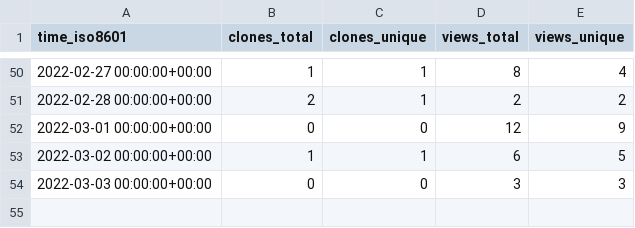
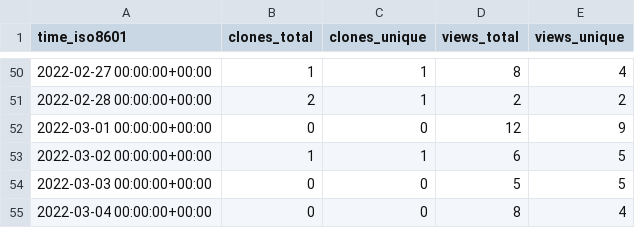
Before and after one commit to tom-doerr/github_repo_stats_data, a CSV file: tom-doerr/codex-readme/ghrs-data/views_clones_aggregate.csv, drawn as a sheet; only a part is shown, gaps mark what is left out.

```diff
--- a/tom-doerr/codex-readme/ghrs-data/views_clones_aggregate.csv
+++ b/tom-doerr/codex-readme/ghrs-data/views_clones_aggregate.csv
@@ -53,2 +53,3 @@ time_iso8601,clones_total,clones_unique,views_total,views_unique
 2022-03-02 00:00:00+00:00,1,1,6,5
-2022-03-03 00:00:00+00:00,0,0,3,3
+2022-03-03 00:00:00+00:00,0,0,5,5
+2022-03-04 00:00:00+00:00,0,0,8,4
```
Also changed, not shown: 1 other file.
